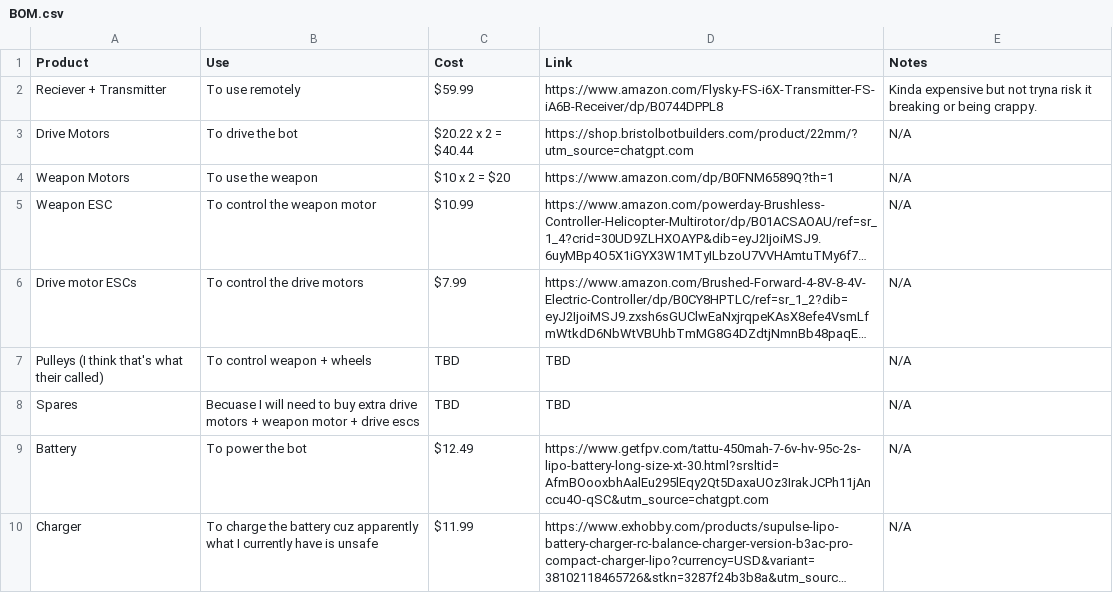
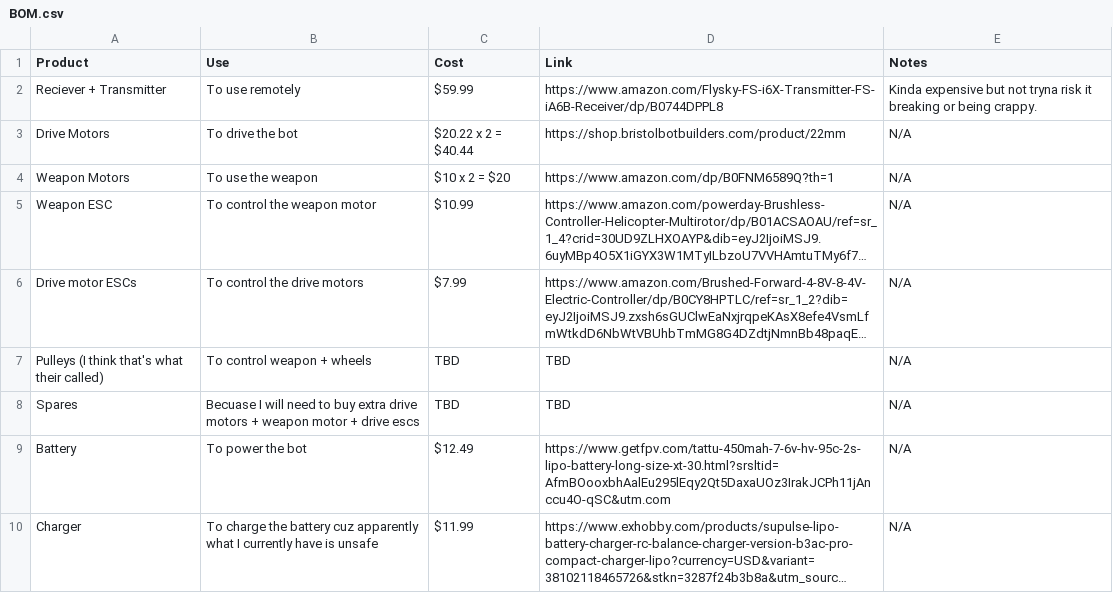
Before and after one commit to Eobam/Vertical-spinner-bot-1, a CSV file: BOM.csv, drawn as a sheet; long unchanged cells end in …; the diff names each change by its address in the sheet, - before the commit and + after, or states it on an @@ line.

Commit message:
Update BOM.csv

```diff
--- a/BOM.csv
+++ b/BOM.csv
-D3 (Link): https://shop.bristolbotbuilders.com/product/22mm/?utm_source=chatgpt.com
+D3 (Link): https://shop.bristolbotbuilders.com/product/22mm
-D9 (Link): https://www.getfpv.com/tattu-450mah-7-6v-hv-95c-2s-lipo-battery-long-size-xt-30.html?srsltid=AfmBOooxbhAalEu295lEqy2Qt5DaxaUOz3IrakJCPh11jAnccu4O-qSC&utm_source=chatgpt.com
+D9 (Link): https://www.getfpv.com/tattu-450mah-7-6v-hv-95c-2s-lipo-battery-long-size-xt-30.html?srsltid=AfmBOooxbhAalEu295lEqy2Qt5DaxaUOz3IrakJCPh11jAnccu4O-qSC&utm.com
```
